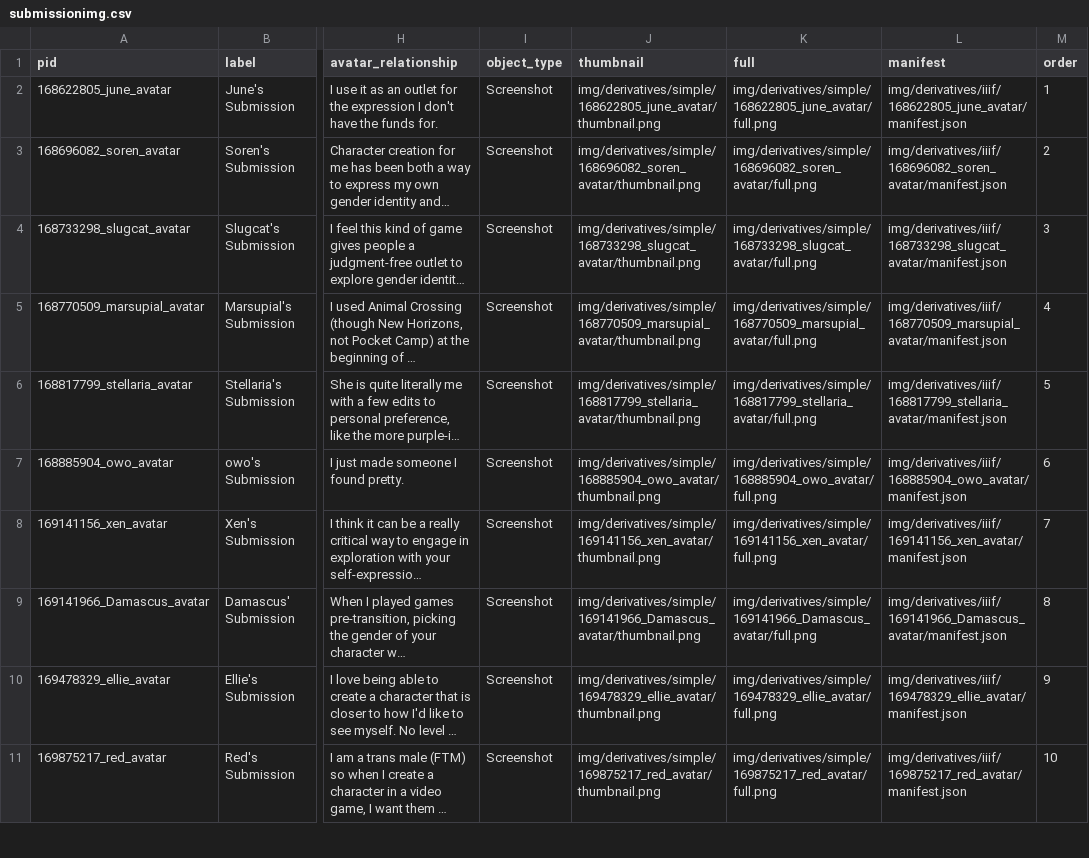
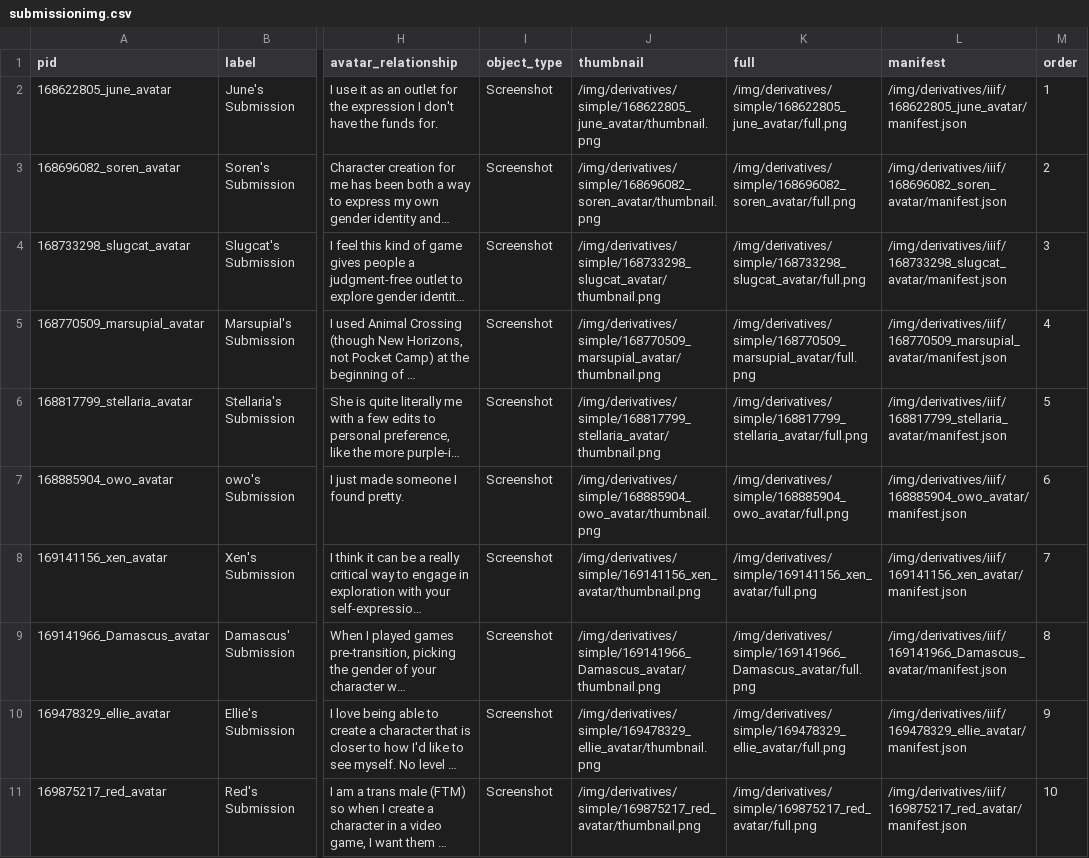
Before and after one commit to isaaclriddle/youcanbeginagain, a CSV file: _data/submissionimg.csv, drawn as a sheet; only a part is shown, gaps mark what is left out; long unchanged cells end in …; the diff covers the shown part only; the diff names each change by its address in the sheet, - before the commit and + after, or states it on an @@ line.

Commit message:
added slash in front of img

```diff
--- a/_data/submissionimg.csv
+++ b/_data/submissionimg.csv
-J2 (thumbnail): img/derivatives/simple/168622805_june_avatar/thumbnail.png
+J2 (thumbnail): /img/derivatives/simple/168622805_june_avatar/thumbnail.png
-K2 (full): img/derivatives/simple/168622805_june_avatar/full.png
+K2 (full): /img/derivatives/simple/168622805_june_avatar/full.png
-L2 (manifest): img/derivatives/iiif/168622805_june_avatar/manifest.json
+L2 (manifest): /img/derivatives/iiif/168622805_june_avatar/manifest.json
-J3 (thumbnail): img/derivatives/simple/168696082_soren_avatar/thumbnail.png
+J3 (thumbnail): /img/derivatives/simple/168696082_soren_avatar/thumbnail.png
-K3 (full): img/derivatives/simple/168696082_soren_avatar/full.png
+K3 (full): /img/derivatives/simple/168696082_soren_avatar/full.png
-L3 (manifest): img/derivatives/iiif/168696082_soren_avatar/manifest.json
+L3 (manifest): /img/derivatives/iiif/168696082_soren_avatar/manifest.json
-J4 (thumbnail): img/derivatives/simple/168733298_slugcat_avatar/thumbnail.png
+J4 (thumbnail): /img/derivatives/simple/168733298_slugcat_avatar/thumbnail.png
-K4 (full): img/derivatives/simple/168733298_slugcat_avatar/full.png
+K4 (full): /img/derivatives/simple/168733298_slugcat_avatar/full.png
-L4 (manifest): img/derivatives/iiif/168733298_slugcat_avatar/manifest.json
+L4 (manifest): /img/derivatives/iiif/168733298_slugcat_avatar/manifest.json
-J5 (thumbnail): img/derivatives/simple/168770509_marsupial_avatar/thumbnail.png
+J5 (thumbnail): /img/derivatives/simple/168770509_marsupial_avatar/thumbnail.png
-K5 (full): img/derivatives/simple/168770509_marsupial_avatar/full.png
+K5 (full): /img/derivatives/simple/168770509_marsupial_avatar/full.png
-L5 (manifest): img/derivatives/iiif/168770509_marsupial_avatar/manifest.json
+L5 (manifest): /img/derivatives/iiif/168770509_marsupial_avatar/manifest.json
-J6 (thumbnail): img/derivatives/simple/168817799_stellaria_avatar/thumbnail.png
+J6 (thumbnail): /img/derivatives/simple/168817799_stellaria_avatar/thumbnail.png
-K6 (full): img/derivatives/simple/168817799_stellaria_avatar/full.png
+K6 (full): /img/derivatives/simple/168817799_stellaria_avatar/full.png
-L6 (manifest): img/derivatives/iiif/168817799_stellaria_avatar/manifest.json
+L6 (manifest): /img/derivatives/iiif/168817799_stellaria_avatar/manifest.json
-J7 (thumbnail): img/derivatives/simple/168885904_owo_avatar/thumbnail.png
+J7 (thumbnail): /img/derivatives/simple/168885904_owo_avatar/thumbnail.png
-K7 (full): img/derivatives/simple/168885904_owo_avatar/full.png
+K7 (full): /img/derivatives/simple/168885904_owo_avatar/full.png
-L7 (manifest): img/derivatives/iiif/168885904_owo_avatar/manifest.json
+L7 (manifest): /img/derivatives/iiif/168885904_owo_avatar/manifest.json
-J8 (thumbnail): img/derivatives/simple/169141156_xen_avatar/thumbnail.png
+J8 (thumbnail): /img/derivatives/simple/169141156_xen_avatar/thumbnail.png
-K8 (full): img/derivatives/simple/169141156_xen_avatar/full.png
+K8 (full): /img/derivatives/simple/169141156_xen_avatar/full.png
-L8 (manifest): img/derivatives/iiif/169141156_xen_avatar/manifest.json
+L8 (manifest): /img/derivatives/iiif/169141156_xen_avatar/manifest.json
-J9 (thumbnail): img/derivatives/simple/169141966_Damascus_avatar/thumbnail.png
+J9 (thumbnail): /img/derivatives/simple/169141966_Damascus_avatar/thumbnail.png
-K9 (full): img/derivatives/simple/169141966_Damascus_avatar/full.png
+K9 (full): /img/derivatives/simple/169141966_Damascus_avatar/full.png
-L9 (manifest): img/derivatives/iiif/169141966_Damascus_avatar/manifest.json
+L9 (manifest): /img/derivatives/iiif/169141966_Damascus_avatar/manifest.json
-J10 (thumbnail): img/derivatives/simple/169478329_ellie_avatar/thumbnail.png
+J10 (thumbnail): /img/derivatives/simple/169478329_ellie_avatar/thumbnail.png
-K10 (full): img/derivatives/simple/169478329_ellie_avatar/full.png
+K10 (full): /img/derivatives/simple/169478329_ellie_avatar/full.png
-L10 (manifest): img/derivatives/iiif/169478329_ellie_avatar/manifest.json
+L10 (manifest): /img/derivatives/iiif/169478329_ellie_avatar/manifest.json
-J11 (thumbnail): img/derivatives/simple/169875217_red_avatar/thumbnail.png
+J11 (thumbnail): /img/derivatives/simple/169875217_red_avatar/thumbnail.png
-K11 (full): img/derivatives/simple/169875217_red_avatar/full.png
+K11 (full): /img/derivatives/simple/169875217_red_avatar/full.png
-L11 (manifest): img/derivatives/iiif/169875217_red_avatar/manifest.json
+L11 (manifest): /img/derivatives/iiif/169875217_red_avatar/manifest.json
```
Also changed, not shown: 27 edited cells elsewhere in this file.
